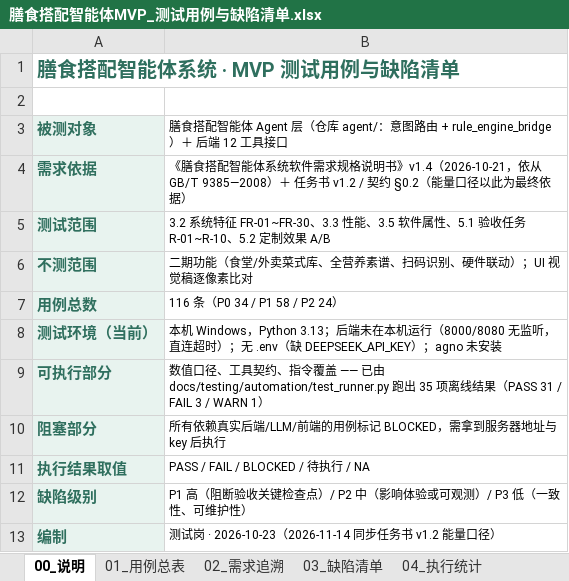
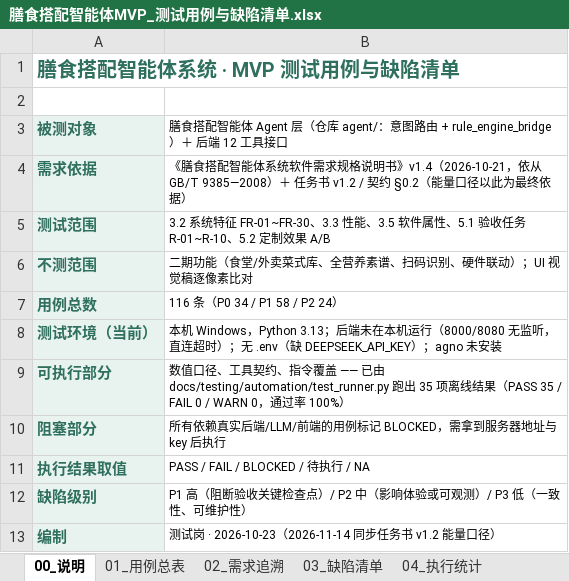
Before and after one commit to Limy-YY/dietary-agent, an Excel workbook: docs/testing/膳食搭配智能体MVP_测试用例与缺陷清单.xlsx, sheet 00_说明, drawn as a sheet; values as stored, in another font and other column widths than the file's, no borders; the diff names each change by its address in the sheet, - before the commit and + after, or states it on an @@ line.

```diff
--- a/docs/testing/膳食搭配智能体MVP_测试用例与缺陷清单.xlsx (sheet 00_说明)
+++ b/docs/testing/膳食搭配智能体MVP_测试用例与缺陷清单.xlsx (sheet 00_说明)
-B9: …（PASS 31 / FAIL 3 / WARN 1）
+B9: …（PASS 35 / FAIL 0 / WARN 0，通过率 100%）
```
Also changed, not shown: sheet 03_缺陷清单, sheet 04_执行统计, 1 other file.
